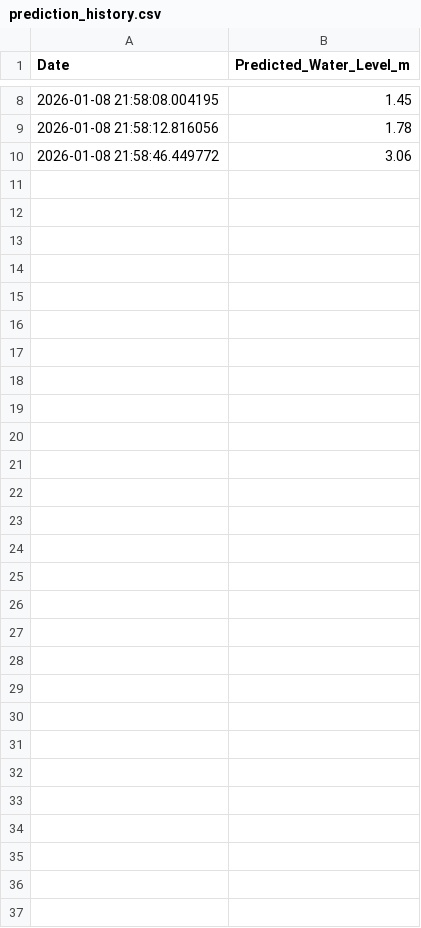
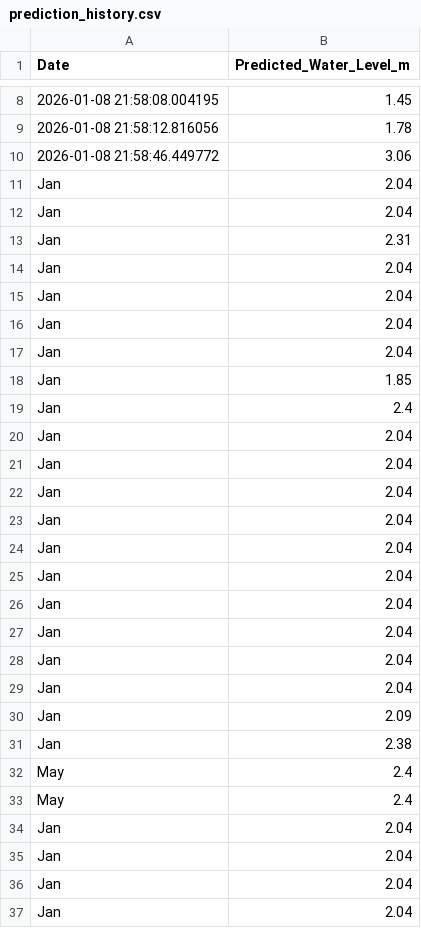
Before and after one commit to Siddhanth2509/UnderGround-WaterLevel-Predictor, a CSV file: Data/prediction_history.csv, drawn as a sheet; only a part is shown, gaps mark what is left out; the diff names each change by its address in the sheet, - before the commit and + after, or states it on an @@ line.

```diff
--- a/Data/prediction_history.csv
+++ b/Data/prediction_history.csv
+row 11: Jan | 2.04
+row 12: Jan | 2.04
+row 13: Jan | 2.31
+row 14: Jan | 2.04
+row 15: Jan | 2.04
+row 16: Jan | 2.04
+row 17: Jan | 2.04
+row 18: Jan | 1.85
+row 19: Jan | 2.4
+row 20: Jan | 2.04
+row 21: Jan | 2.04
+row 22: Jan | 2.04
+row 23: Jan | 2.04
+row 24: Jan | 2.04
+row 25: Jan | 2.04
+row 26: Jan | 2.04
+row 27: Jan | 2.04
+row 28: Jan | 2.04
+row 29: Jan | 2.04
+row 30: Jan | 2.09
+row 31: Jan | 2.38
+row 32: May | 2.4
+row 33: May | 2.4
+row 34: Jan | 2.04
+row 35: Jan | 2.04
+row 36: Jan | 2.04
+row 37: Jan | 2.04
```
Also changed, not shown: 6 other files.
